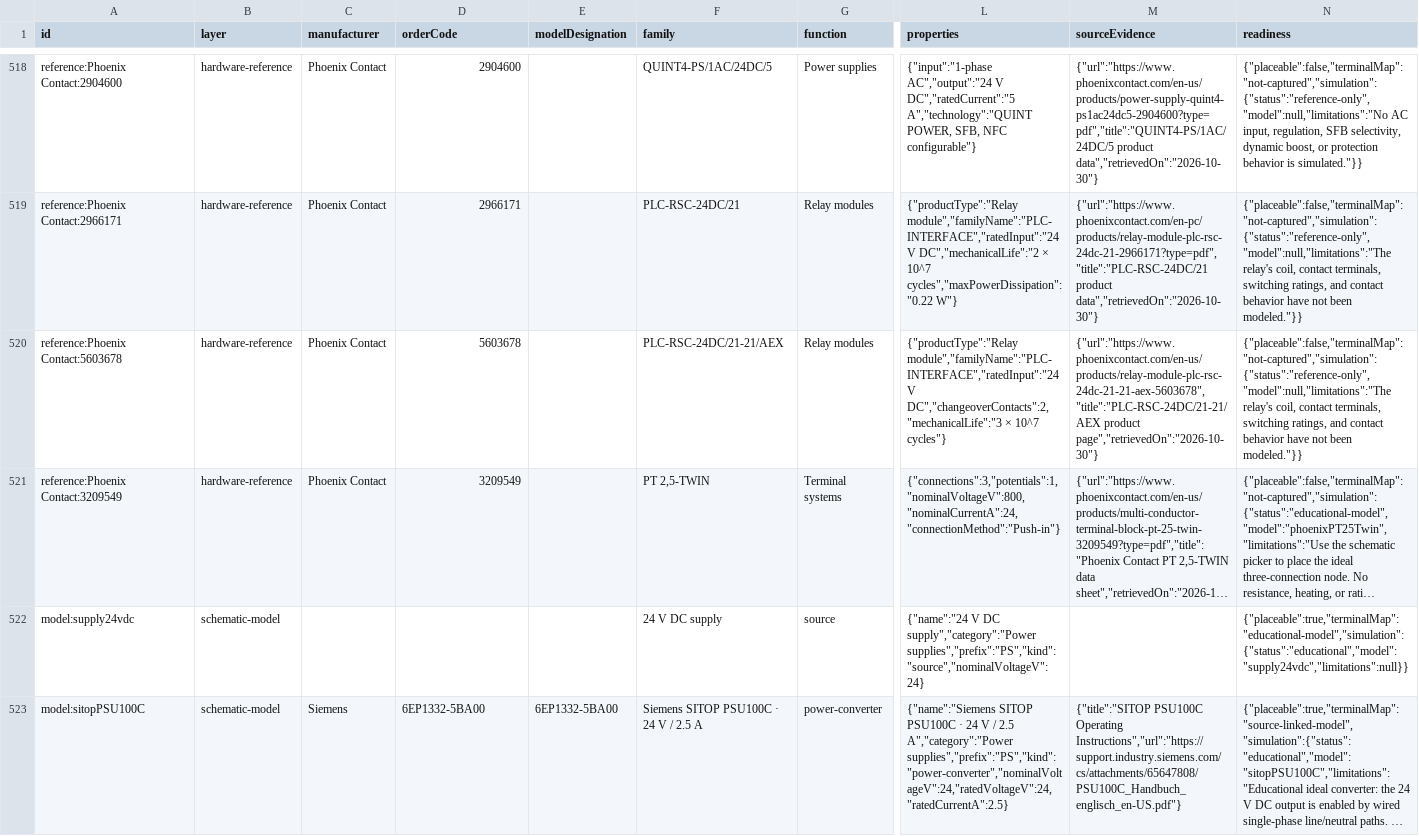
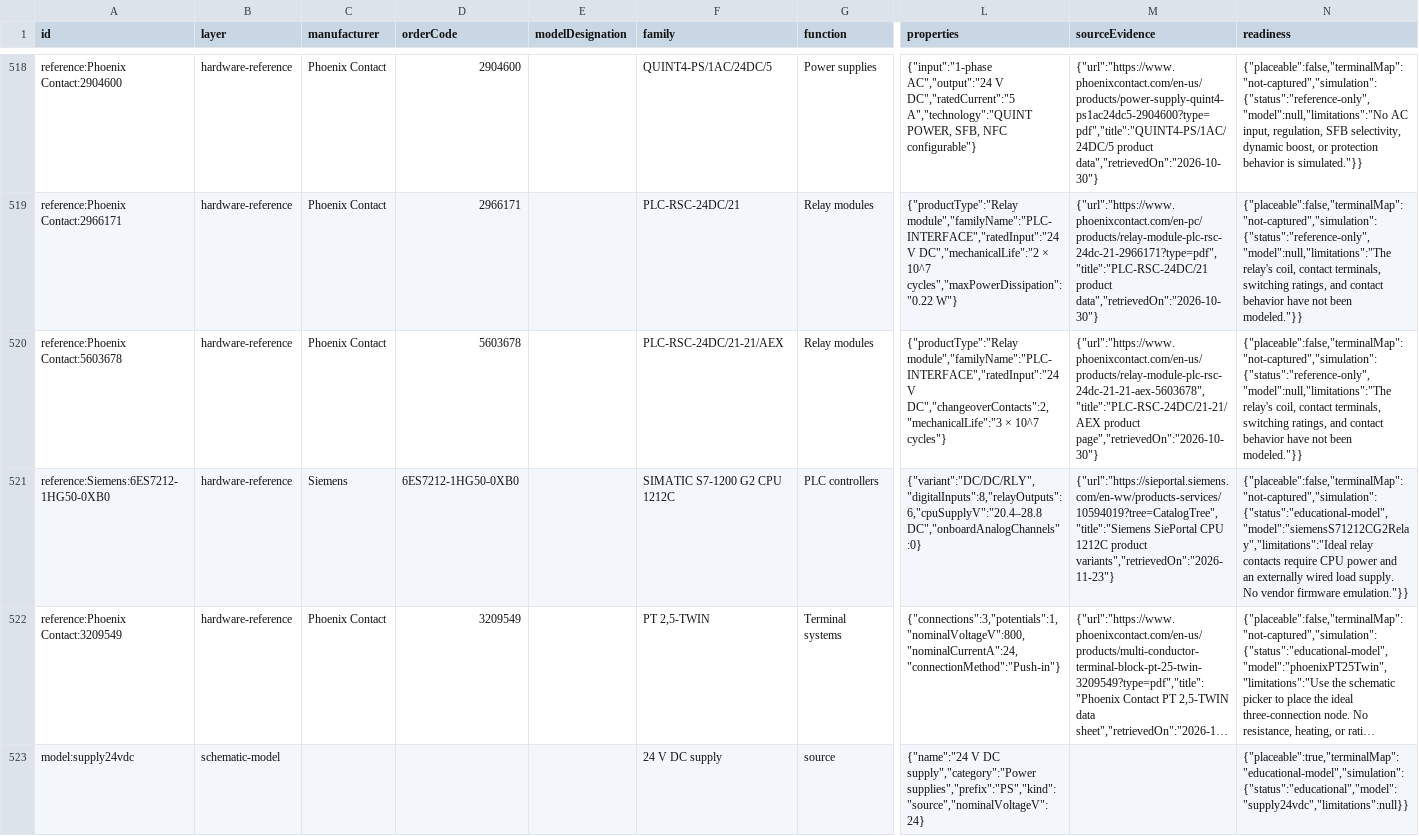
Before and after one commit to HephzibahBehulahHQ/AdigunSPs, a CSV file: docs/component-bank/inventory.csv, drawn as a sheet; only a part is shown, gaps mark what is left out; the shorter side is filled out with more unchanged rows; long unchanged cells end in …; rows hold the shown columns only; the diff covers the shown part only; the diff names each change by its address in the sheet, - before the commit and + after, or states it on an @@ line.

```diff
--- a/docs/component-bank/inventory.csv
+++ b/docs/component-bank/inventory.csv
+row 521: reference:Siemens:6ES7212-1HG50-0XB0 | hardware-reference | Siemens | 6ES7212-1HG50-0XB0 |  | SIMATIC S7-1200 G2 CPU 1212C | PLC controllers | {"variant":"DC/DC/RLY","digitalInputs":8,"relayOutputs":6,"cpuSupplyV":"20.4–28.8 DC","onboardAnalogChannels":0} | {"url":"https://sieportal.siemens.com/en-ww/products-services/10594019?tree=CatalogTree","title":"Siemens SiePortal CPU 1212C product variants","retrievedOn":"2026-11-23"} | {"placeable":false,"terminalMap":"not-captured","simulation":{"status":"educational-model","model":"siemensS71212CG2Relay","limitations":"Ideal relay contacts require CPU power and an externally wired load supply. No vendor firmware emulation."}}
```
Also changed, not shown: 1 added row elsewhere in this file, 13 other files.
